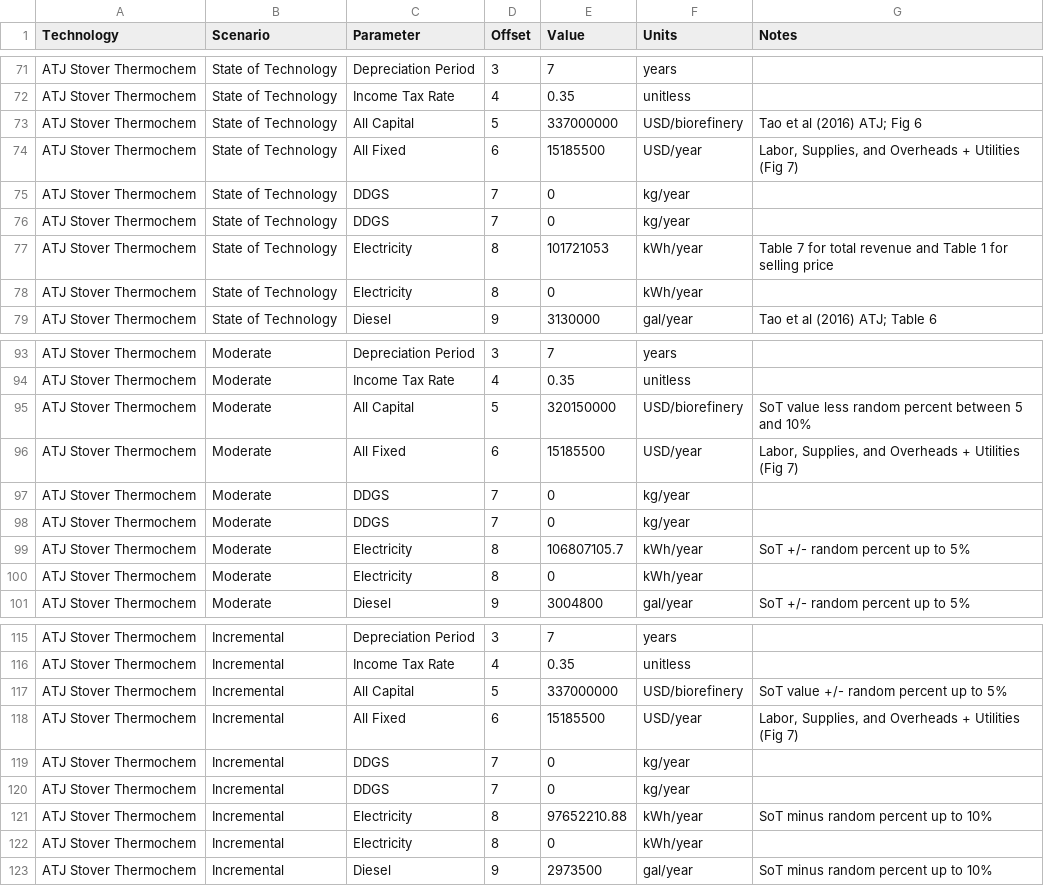
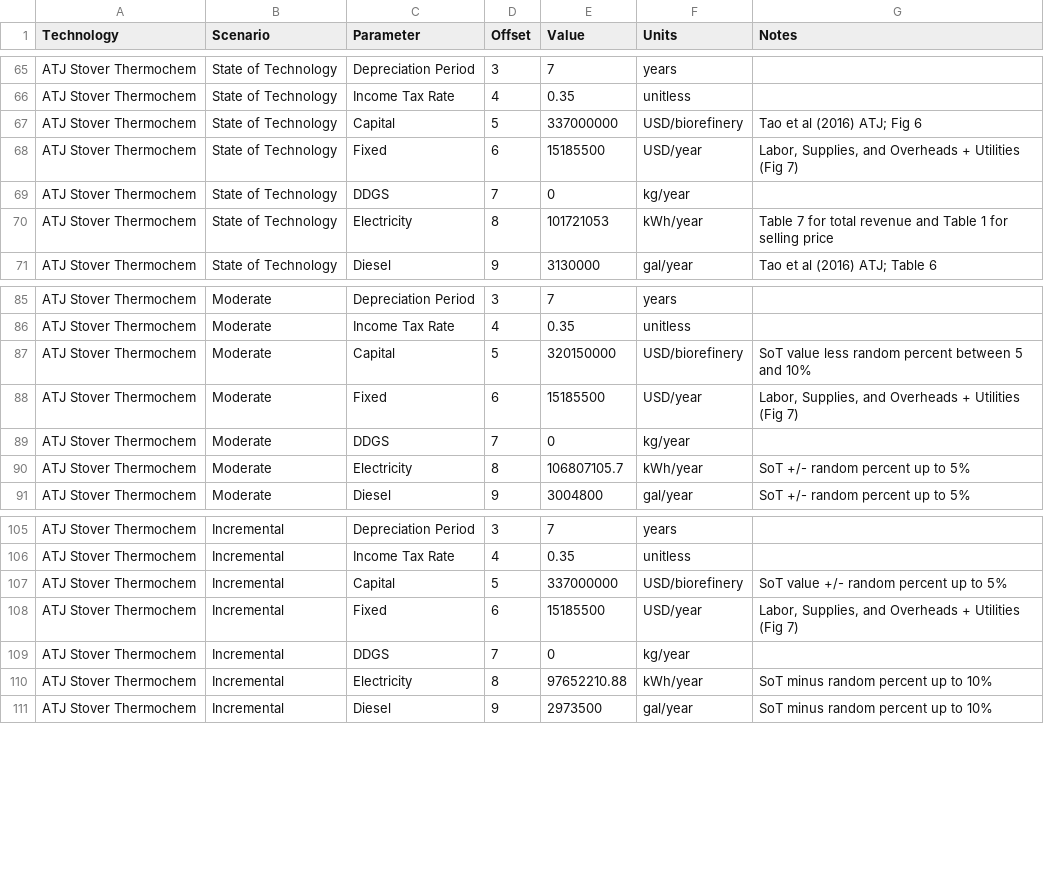
Before and after one commit to NREL/tyche, a TSV file: tutorial/data/saf/parameters.tsv, drawn as a sheet; only a part is shown, gaps mark what is left out; the diff covers the shown part only.

```diff
--- a/tutorial/data/saf/parameters.tsv
+++ b/tutorial/data/saf/parameters.tsv
@@ -72,8 +66,6 @@ ATJ Stover Thermochem	State of Technology	Depreciation Period	3	7	years
 ATJ Stover Thermochem	State of Technology	Income Tax Rate	4	0.35	unitless	
-ATJ Stover Thermochem	State of Technology	All Capital	5	337000000	USD/biorefinery	Tao et al (2016) ATJ; Fig 6
-ATJ Stover Thermochem	State of Technology	All Fixed	6	15185500	USD/year	Labor, Supplies, and Overheads + Utilities (Fig 7)
-ATJ Stover Thermochem	State of Technology	DDGS	7	0	kg/year	
+ATJ Stover Thermochem	State of Technology	Capital	5	337000000	USD/biorefinery	Tao et al (2016) ATJ; Fig 6
+ATJ Stover Thermochem	State of Technology	Fixed	6	15185500	USD/year	Labor, Supplies, and Overheads + Utilities (Fig 7)
 ATJ Stover Thermochem	State of Technology	DDGS	7	0	kg/year	
 ATJ Stover Thermochem	State of Technology	Electricity	8	101721053	kWh/year	Table 7 for total revenue and Table 1 for selling price
-ATJ Stover Thermochem	State of Technology	Electricity	8	0	kWh/year	
 ATJ Stover Thermochem	State of Technology	Diesel	9	3130000	gal/year	Tao et al (2016) ATJ; Table 6
@@ -94,8 +86,6 @@ ATJ Stover Thermochem	Moderate	Depreciation Period	3	7	years
 ATJ Stover Thermochem	Moderate	Income Tax Rate	4	0.35	unitless	
-ATJ Stover Thermochem	Moderate	All Capital	5	320150000	USD/biorefinery	SoT value less random percent between 5 and 10%
-ATJ Stover Thermochem	Moderate	All Fixed	6	15185500	USD/year	Labor, Supplies, and Overheads + Utilities (Fig 7)
-ATJ Stover Thermochem	Moderate	DDGS	7	0	kg/year	
+ATJ Stover Thermochem	Moderate	Capital	5	320150000	USD/biorefinery	SoT value less random percent between 5 and 10%
+ATJ Stover Thermochem	Moderate	Fixed	6	15185500	USD/year	Labor, Supplies, and Overheads + Utilities (Fig 7)
 ATJ Stover Thermochem	Moderate	DDGS	7	0	kg/year	
 ATJ Stover Thermochem	Moderate	Electricity	8	106807105.7	kWh/year	SoT +/- random percent up to 5%
-ATJ Stover Thermochem	Moderate	Electricity	8	0	kWh/year	
 ATJ Stover Thermochem	Moderate	Diesel	9	3004800	gal/year	SoT +/- random percent up to 5%
@@ -116,8 +106,6 @@ ATJ Stover Thermochem	Incremental	Depreciation Period	3	7	years
 ATJ Stover Thermochem	Incremental	Income Tax Rate	4	0.35	unitless	
-ATJ Stover Thermochem	Incremental	All Capital	5	337000000	USD/biorefinery	SoT value +/- random percent up to 5%
-ATJ Stover Thermochem	Incremental	All Fixed	6	15185500	USD/year	Labor, Supplies, and Overheads + Utilities (Fig 7)
-ATJ Stover Thermochem	Incremental	DDGS	7	0	kg/year	
+ATJ Stover Thermochem	Incremental	Capital	5	337000000	USD/biorefinery	SoT value +/- random percent up to 5%
+ATJ Stover Thermochem	Incremental	Fixed	6	15185500	USD/year	Labor, Supplies, and Overheads + Utilities (Fig 7)
 ATJ Stover Thermochem	Incremental	DDGS	7	0	kg/year	
 ATJ Stover Thermochem	Incremental	Electricity	8	97652210.88	kWh/year	SoT minus random percent up to 10%
-ATJ Stover Thermochem	Incremental	Electricity	8	0	kWh/year	
 ATJ Stover Thermochem	Incremental	Diesel	9	2973500	gal/year	SoT minus random percent up to 10%
```
Also changed, not shown: 10 removed rows and 50 edited cells elsewhere in this file, tutorial/data/saf/designs.tsv, tutorial/data/saf/indices.tsv, 2 other files.
